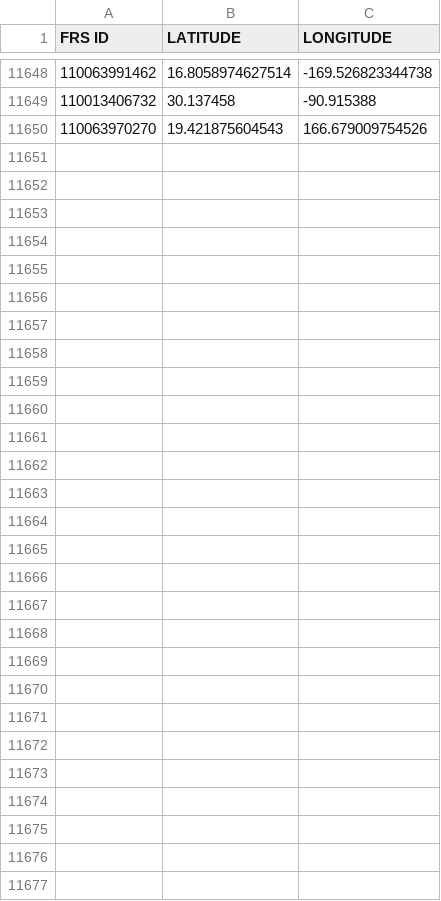
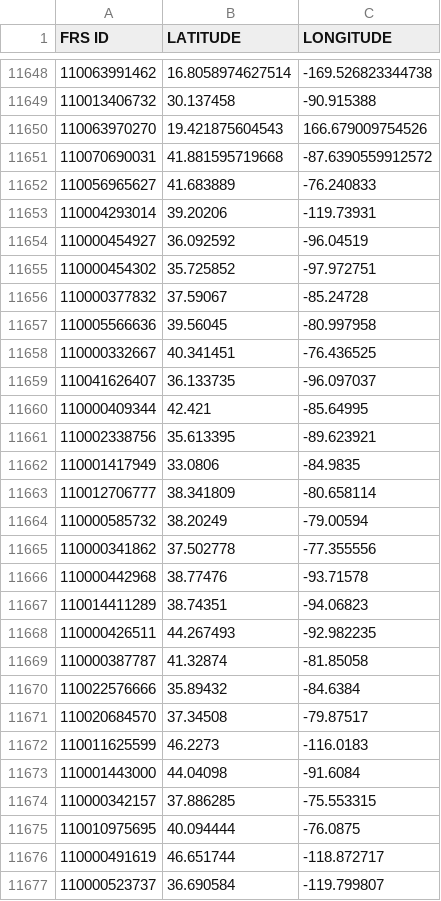
Before and after one commit to jodhernandezbe/EoL4Chem, a CSV file: transform/waste_tracking/Latitude_&_Longitude.csv, drawn as a sheet; only a part is shown, gaps mark what is left out.

```diff
--- a/transform/waste_tracking/Latitude_&_Longitude.csv
+++ b/transform/waste_tracking/Latitude_&_Longitude.csv
@@ -11650 +11650,28 @@ FRS ID,LATITUDE,LONGITUDE
 110063970270,19.421875604543,166.679009754526
+110070690031,41.881595719668,-87.6390559912572
+110056965627,41.683889,-76.240833
+110004293014,39.20206,-119.73931
+110000454927,36.092592,-96.04519
+110000454302,35.725852,-97.972751
+110000377832,37.59067,-85.24728
+110005566636,39.56045,-80.997958
+110000332667,40.341451,-76.436525
+110041626407,36.133735,-96.097037
+110000409344,42.421,-85.64995
+110002338756,35.613395,-89.623921
+110001417949,33.0806,-84.9835
+110012706777,38.341809,-80.658114
+110000585732,38.20249,-79.00594
+110000341862,37.502778,-77.355556
+110000442968,38.77476,-93.71578
+110014411289,38.74351,-94.06823
+110000426511,44.267493,-92.982235
+110000387787,41.32874,-81.85058
+110022576666,35.89432,-84.6384
+110020684570,37.34508,-79.87517
+110011625599,46.2273,-116.0183
+110001443000,44.04098,-91.6084
+110000342157,37.886285,-75.553315
+110010975695,40.094444,-76.0875
+110000491619,46.651744,-118.872717
+110000523737,36.690584,-119.799807
```
Also changed, not shown: 6 other files.
